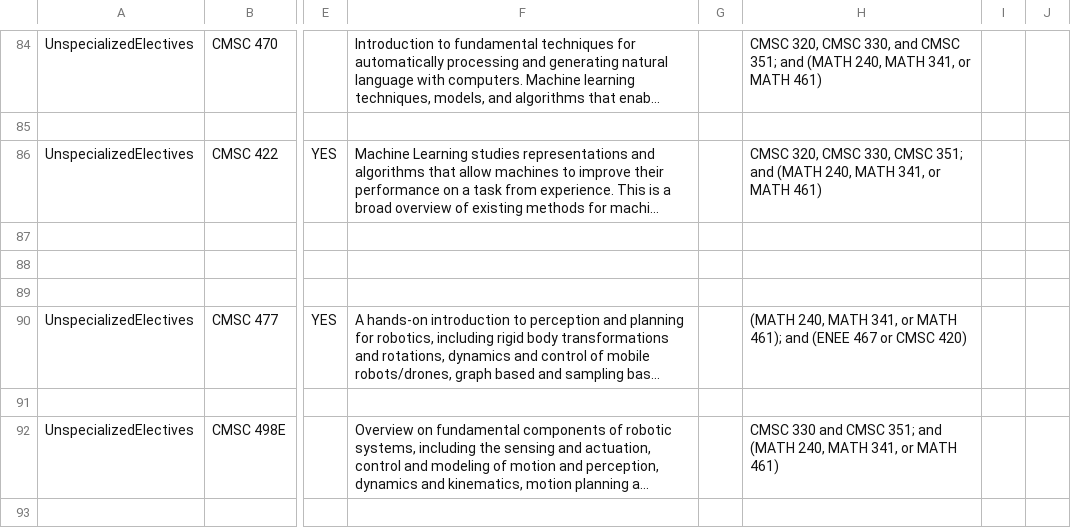
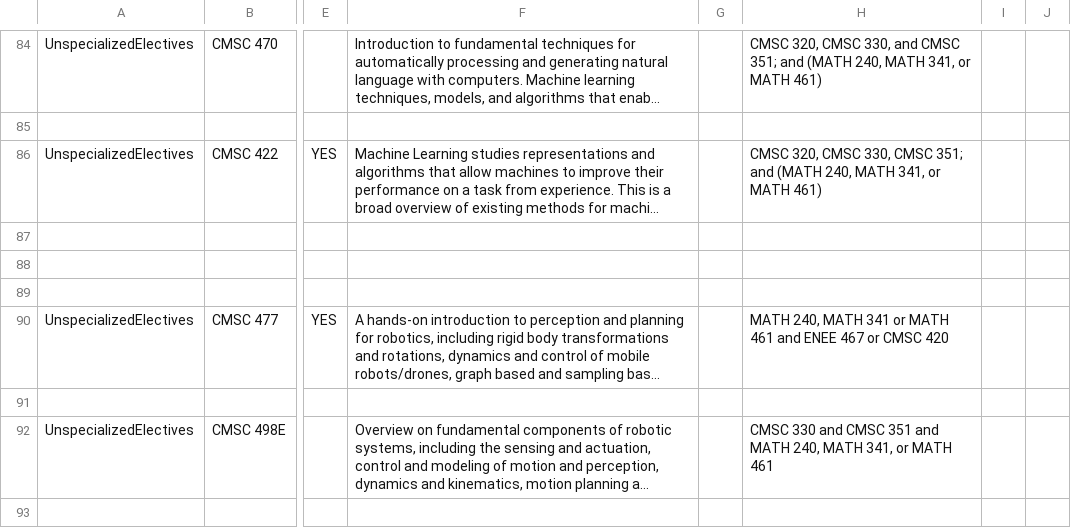
Before and after one commit to ezubaric/bs_in_ai, a CSV file: course_source/courses.csv, drawn as a sheet; only a part is shown, gaps mark what is left out; long unchanged cells end in …; the diff covers the shown part only; the diff names each change by its address in the sheet, - before the commit and + after, or states it on an @@ line.

Commit message:
CMSC comments

```diff
--- a/course_source/courses.csv
+++ b/course_source/courses.csv
-H90: (MATH 240, MATH 341, or MATH 461); and (ENEE 467 or CMSC 420)
+H90: MATH 240, MATH 341 or MATH 461 and ENEE 467 or CMSC 420
-H92: …and CMSC 351; and (MATH 240, MATH 341, or MATH 461)
+H92: …and CMSC 351 and MATH 240, MATH 341, or MATH 461
```
Also changed, not shown: 4 edited cells elsewhere in this file, course_source/budget.csv, 18 other files.
